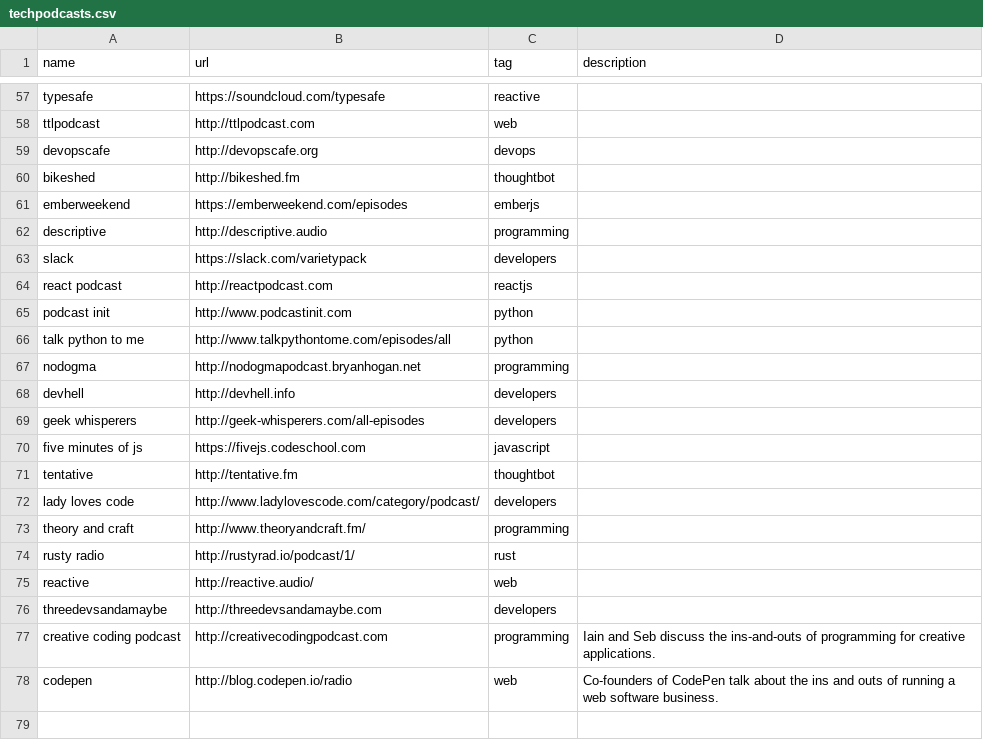
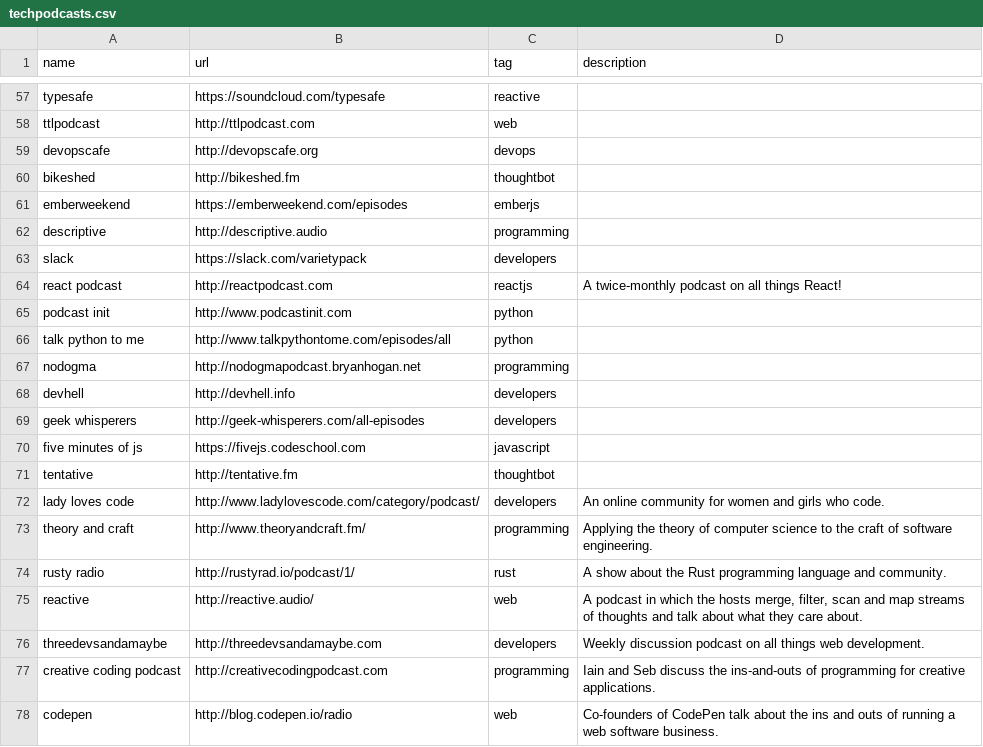
Before and after one commit to griffio/griffio.github.io, a CSV file: _data/techpodcasts.csv, drawn as a sheet; only a part is shown, gaps mark what is left out.

Commit message:
Update techpodcasts.csv

```diff
--- a/_data/techpodcasts.csv
+++ b/_data/techpodcasts.csv
@@ -63,3 +63,3 @@ descriptive,http://descriptive.audio,programming,""
 slack,https://slack.com/varietypack,developers,""
-react podcast,http://reactpodcast.com,reactjs,""
+react podcast,http://reactpodcast.com,reactjs,"A twice-monthly podcast on all things React!"
 podcast init,http://www.podcastinit.com,python,""
@@ -71,7 +71,7 @@ five minutes of js,https://fivejs.codeschool.com,javascript,""
 tentative,http://tentative.fm,thoughtbot,""
-lady loves code,http://www.ladylovescode.com/category/podcast/,developers,""
-theory and craft,http://www.theoryandcraft.fm/,programming,""
-rusty radio,http://rustyrad.io/podcast/1/,rust,""
-reactive,http://reactive.audio/,web,""
-threedevsandamaybe,http://threedevsandamaybe.com,developers,""
+lady loves code,http://www.ladylovescode.com/category/podcast/,developers,"An online community for women and girls who code."
+theory and craft,http://www.theoryandcraft.fm/,programming,"Applying the theory of computer science to the craft of software engineering."
+rusty radio,http://rustyrad.io/podcast/1/,rust,"A show about the Rust programming language and community."
+reactive,http://reactive.audio/,web,"A podcast in which the hosts merge, filter, scan and map streams of thoughts and talk about what they care about."
+threedevsandamaybe,http://threedevsandamaybe.com,developers,"Weekly discussion podcast on all things web development."
 creative coding podcast, http://creativecodingpodcast.com,programming,"Iain and Seb discuss the ins-and-outs of programming for creative applications."
```
